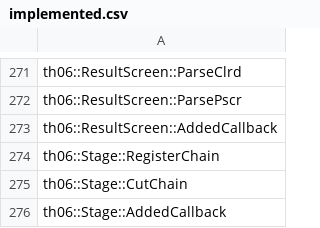
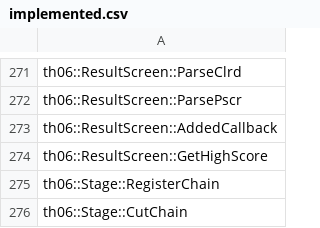
Before and after one commit to happyhavoc/th06, a CSV file: config/implemented.csv, drawn as a sheet; only a part is shown, gaps mark what is left out; the shorter side is filled out with more unchanged rows; the diff names each change by its address in the sheet, - before the commit and + after, or states it on an @@ line.

Commit message:
Implement ResultScreen::GetHighScore

```diff
--- a/config/implemented.csv
+++ b/config/implemented.csv
+row 274: th06::ResultScreen::GetHighScore
```
Also changed, not shown: config/stubbed.csv, 3 other files.
